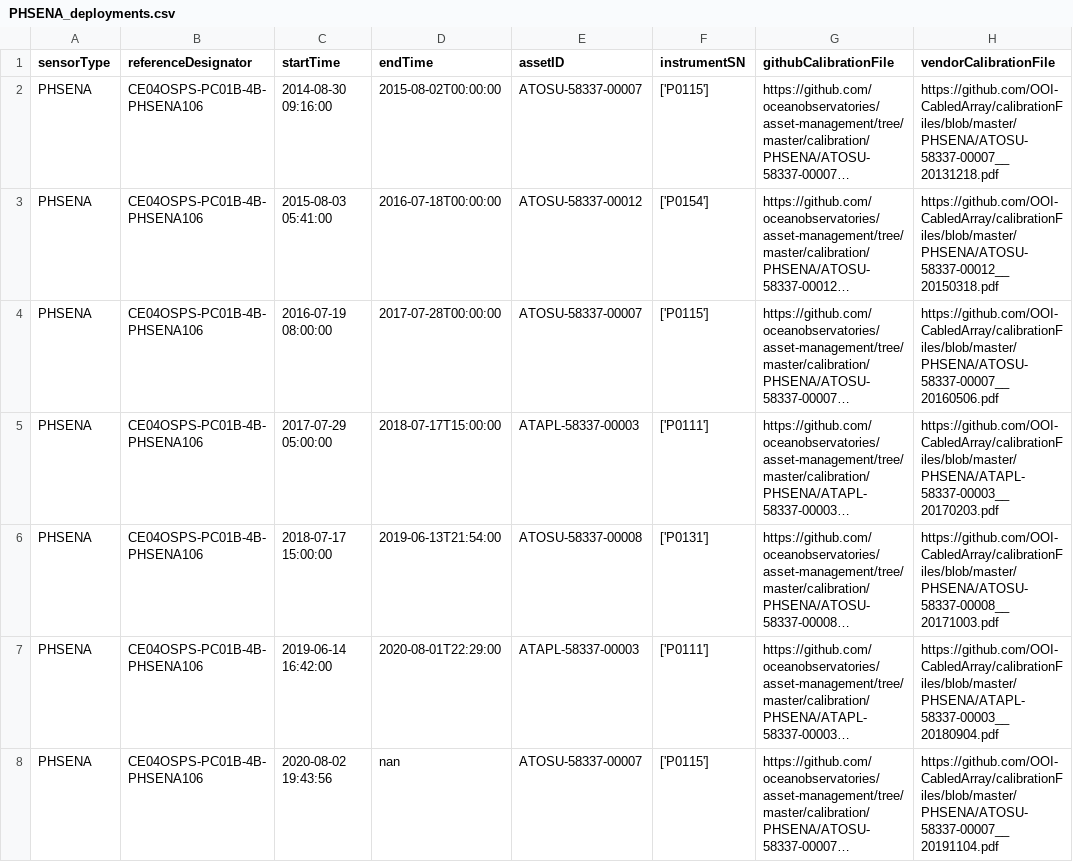
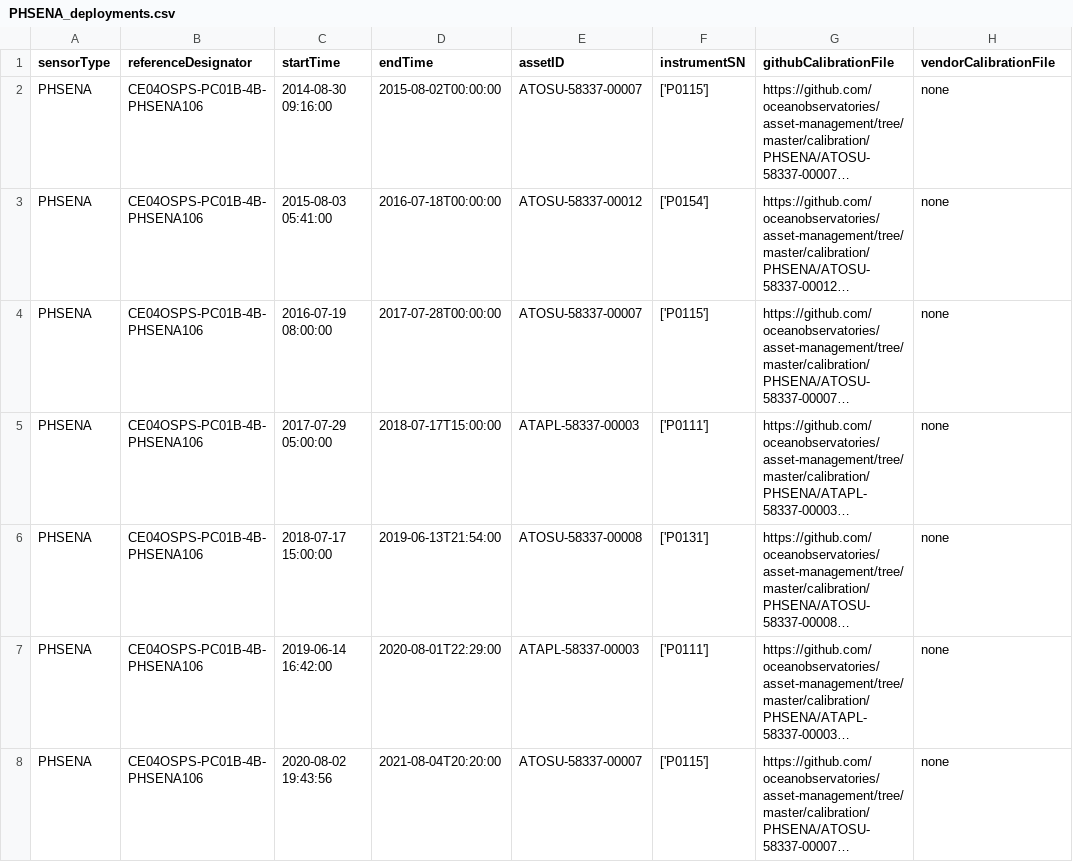
Before and after one commit to OOI-CabledArray/deployments, a CSV file: PHSENA_deployments.csv, drawn as a sheet; only a part is shown; long unchanged cells end in …; the diff covers the shown part only; the diff names each change by its address in the sheet, - before the commit and + after, or states it on an @@ line.

```diff
--- a/PHSENA_deployments.csv
+++ b/PHSENA_deployments.csv
-H2 (vendorCalibrationFile): https://github.com/OOI-CabledArray/calibrationFiles/blob/master/PHSENA/ATOSU-58337-00007__20131218.pdf
+H2 (vendorCalibrationFile): none
-H3 (vendorCalibrationFile): https://github.com/OOI-CabledArray/calibrationFiles/blob/master/PHSENA/ATOSU-58337-00012__20150318.pdf
+H3 (vendorCalibrationFile): none
-H4 (vendorCalibrationFile): https://github.com/OOI-CabledArray/calibrationFiles/blob/master/PHSENA/ATOSU-58337-00007__20160506.pdf
+H4 (vendorCalibrationFile): none
-H5 (vendorCalibrationFile): https://github.com/OOI-CabledArray/calibrationFiles/blob/master/PHSENA/ATAPL-58337-00003__20170203.pdf
+H5 (vendorCalibrationFile): none
-H6 (vendorCalibrationFile): https://github.com/OOI-CabledArray/calibrationFiles/blob/master/PHSENA/ATOSU-58337-00008__20171003.pdf
+H6 (vendorCalibrationFile): none
-H7 (vendorCalibrationFile): https://github.com/OOI-CabledArray/calibrationFiles/blob/master/PHSENA/ATAPL-58337-00003__20180904.pdf
+H7 (vendorCalibrationFile): none
-D8 (endTime): nan
+D8 (endTime): 2021-08-04T20:20:00
-H8 (vendorCalibrationFile): https://github.com/OOI-CabledArray/calibrationFiles/blob/master/PHSENA/ATOSU-58337-00007__20191104.pdf
+H8 (vendorCalibrationFile): none
```
Also changed, not shown: 6 added rows and 38 edited cells elsewhere in this file, CTDPFA_deployments.csv, DOSTAD_deployments.csv, 46 other files.
